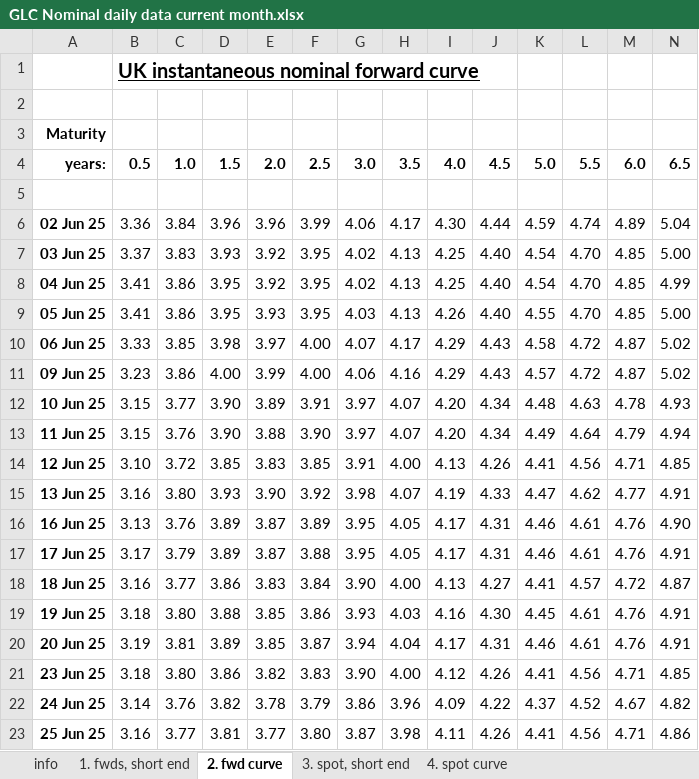
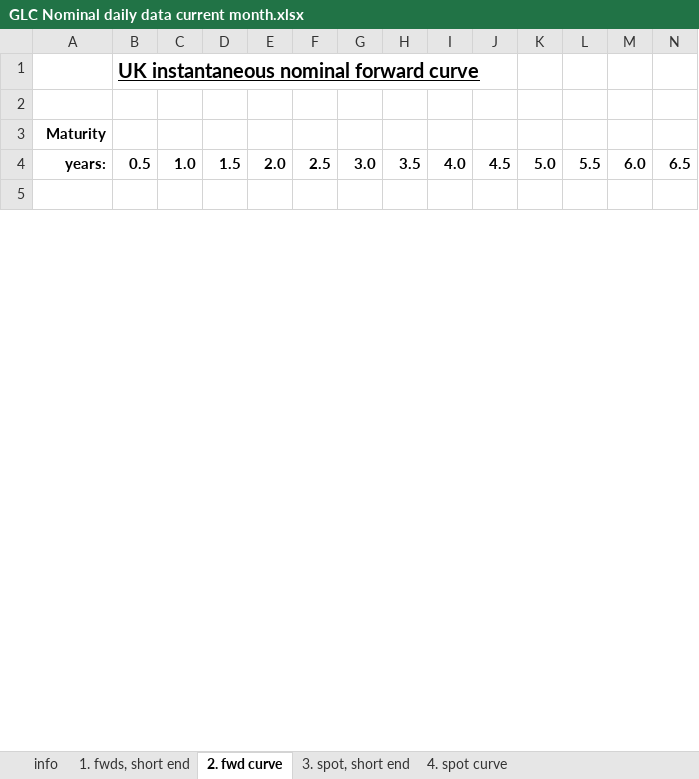
Before and after one commit to nathankelion/mortgage_calculator, an Excel workbook: data/GLC Nominal daily data current month.xlsx, sheet 2. fwd curve, drawn as a sheet; only a part is shown; values as stored, in another font and other column widths than the file's, no borders; removed rows and columns are numbered as before the commit, all else as after; rows hold the shown columns only; the diff covers the shown part only; the diff names each change by its address in the sheet, - before the commit and + after, or states it on an @@ line.

```diff
--- a/data/GLC Nominal daily data current month.xlsx (sheet 2. fwd curve)
+++ b/data/GLC Nominal daily data current month.xlsx (sheet 2. fwd curve)
-row 6: 02 Jun 25 | 3.36 | 3.84 | 3.96 | 3.96 | 3.99 | 4.06 | 4.17 | 4.30 | 4.44 | 4.59 | 4.74 | 4.89 | 5.04
-row 7: 03 Jun 25 | 3.37 | 3.83 | 3.93 | 3.92 | 3.95 | 4.02 | 4.13 | 4.25 | 4.40 | 4.54 | 4.70 | 4.85 | 5.00
-row 8: 04 Jun 25 | 3.41 | 3.86 | 3.95 | 3.92 | 3.95 | 4.02 | 4.13 | 4.25 | 4.40 | 4.54 | 4.70 | 4.85 | 4.99
-row 9: 05 Jun 25 | 3.41 | 3.86 | 3.95 | 3.93 | 3.95 | 4.03 | 4.13 | 4.26 | 4.40 | 4.55 | 4.70 | 4.85 | 5.00
-row 10: 06 Jun 25 | 3.33 | 3.85 | 3.98 | 3.97 | 4.00 | 4.07 | 4.17 | 4.29 | 4.43 | 4.58 | 4.72 | 4.87 | 5.02
-row 11: 09 Jun 25 | 3.23 | 3.86 | 4.00 | 3.99 | 4.00 | 4.06 | 4.16 | 4.29 | 4.43 | 4.57 | 4.72 | 4.87 | 5.02
-row 12: 10 Jun 25 | 3.15 | 3.77 | 3.90 | 3.89 | 3.91 | 3.97 | 4.07 | 4.20 | 4.34 | 4.48 | 4.63 | 4.78 | 4.93
-row 13: 11 Jun 25 | 3.15 | 3.76 | 3.90 | 3.88 | 3.90 | 3.97 | 4.07 | 4.20 | 4.34 | 4.49 | 4.64 | 4.79 | 4.94
-row 14: 12 Jun 25 | 3.10 | 3.72 | 3.85 | 3.83 | 3.85 | 3.91 | 4.00 | 4.13 | 4.26 | 4.41 | 4.56 | 4.71 | 4.85
-row 15: 13 Jun 25 | 3.16 | 3.80 | 3.93 | 3.90 | 3.92 | 3.98 | 4.07 | 4.19 | 4.33 | 4.47 | 4.62 | 4.77 | 4.91
-row 16: 16 Jun 25 | 3.13 | 3.76 | 3.89 | 3.87 | 3.89 | 3.95 | 4.05 | 4.17 | 4.31 | 4.46 | 4.61 | 4.76 | 4.90
-row 17: 17 Jun 25 | 3.17 | 3.79 | 3.89 | 3.87 | 3.88 | 3.95 | 4.05 | 4.17 | 4.31 | 4.46 | 4.61 | 4.76 | 4.91
-row 18: 18 Jun 25 | 3.16 | 3.77 | 3.86 | 3.83 | 3.84 | 3.90 | 4.00 | 4.13 | 4.27 | 4.41 | 4.57 | 4.72 | 4.87
-row 19: 19 Jun 25 | 3.18 | 3.80 | 3.88 | 3.85 | 3.86 | 3.93 | 4.03 | 4.16 | 4.30 | 4.45 | 4.61 | 4.76 | 4.91
-row 20: 20 Jun 25 | 3.19 | 3.81 | 3.89 | 3.85 | 3.87 | 3.94 | 4.04 | 4.17 | 4.31 | 4.46 | 4.61 | 4.76 | 4.91
-row 21: 23 Jun 25 | 3.18 | 3.80 | 3.86 | 3.82 | 3.83 | 3.90 | 4.00 | 4.12 | 4.26 | 4.41 | 4.56 | 4.71 | 4.85
-row 22: 24 Jun 25 | 3.14 | 3.76 | 3.82 | 3.78 | 3.79 | 3.86 | 3.96 | 4.09 | 4.22 | 4.37 | 4.52 | 4.67 | 4.82
-row 23: 25 Jun 25 | 3.16 | 3.77 | 3.81 | 3.77 | 3.80 | 3.87 | 3.98 | 4.11 | 4.26 | 4.41 | 4.56 | 4.71 | 4.86
```
Also changed, not shown: 1 added row and 3 removed rows elsewhere in this sheet, sheet 4. spot curve, sheet 1. fwds, short end, sheet 3. spot, short end.
